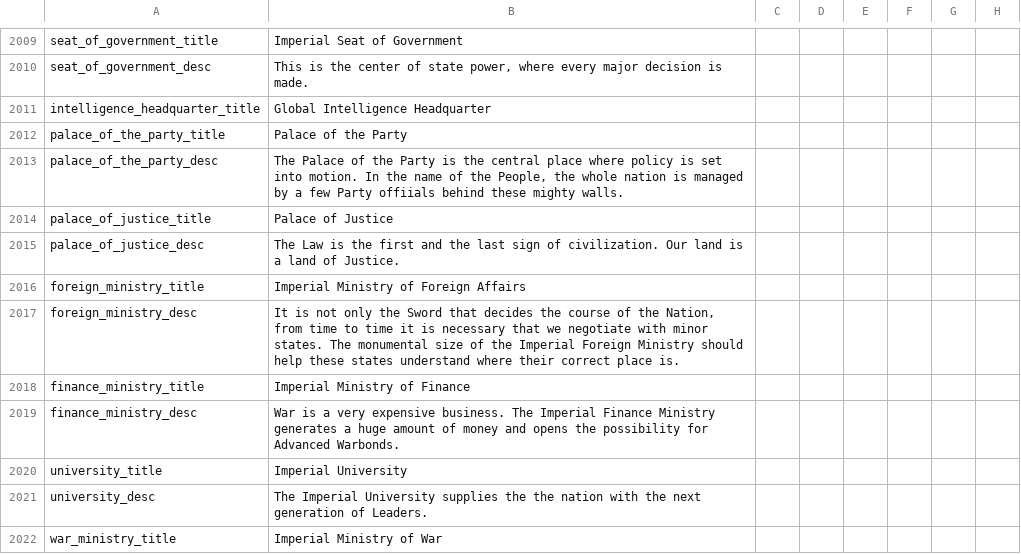
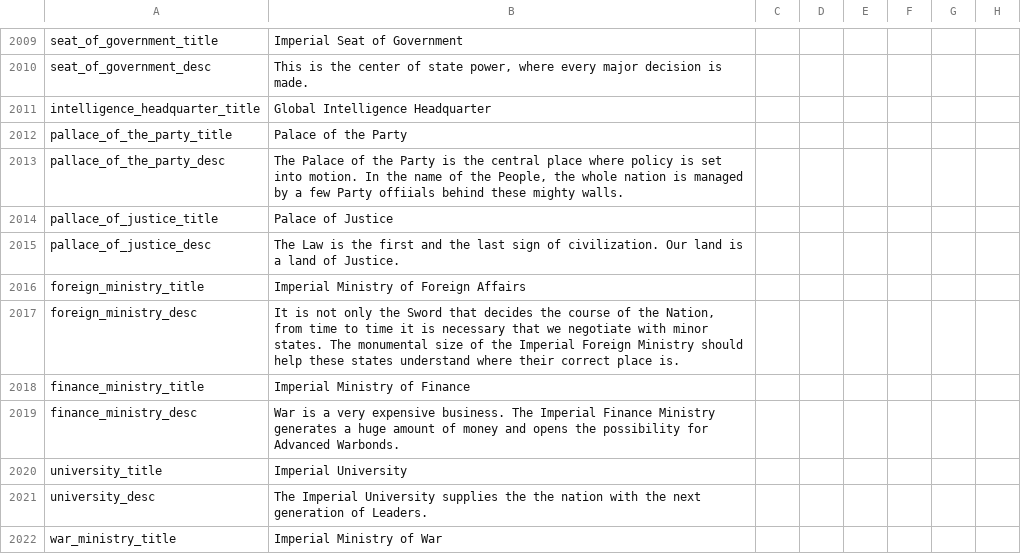
Before and after one commit to oumajgad/BlackICE, a CSV file: localisation/zDD-Decisions.csv, drawn as a sheet; only a part is shown, gaps mark what is left out; the diff names each change by its address in the sheet, - before the commit and + after, or states it on an @@ line.

Commit message:
Revert "monumental architecture typos"
This reverts commit 666bedab1154f60187c3e481d744bf2ea6e9f3f3.

```diff
--- a/localisation/zDD-Decisions.csv
+++ b/localisation/zDD-Decisions.csv
-A2012: palace_of_the_party_title
+A2012: pallace_of_the_party_title
-A2013: palace_of_the_party_desc
+A2013: pallace_of_the_party_desc
-A2014: palace_of_justice_title
+A2014: pallace_of_justice_title
-A2015: palace_of_justice_desc
+A2015: pallace_of_justice_desc
```
Also changed, not shown: localisation/zDD-Flags.csv, 4 other files.
